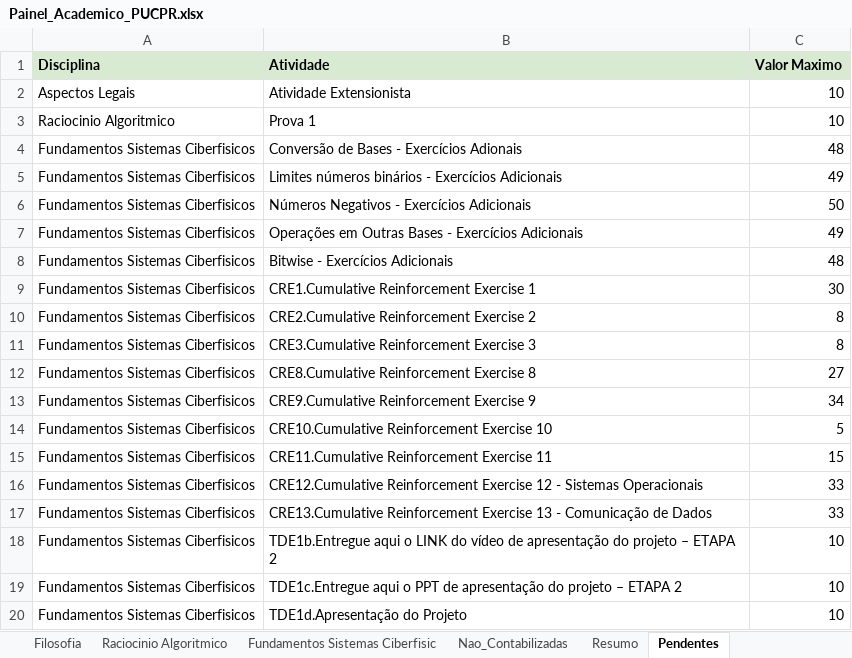
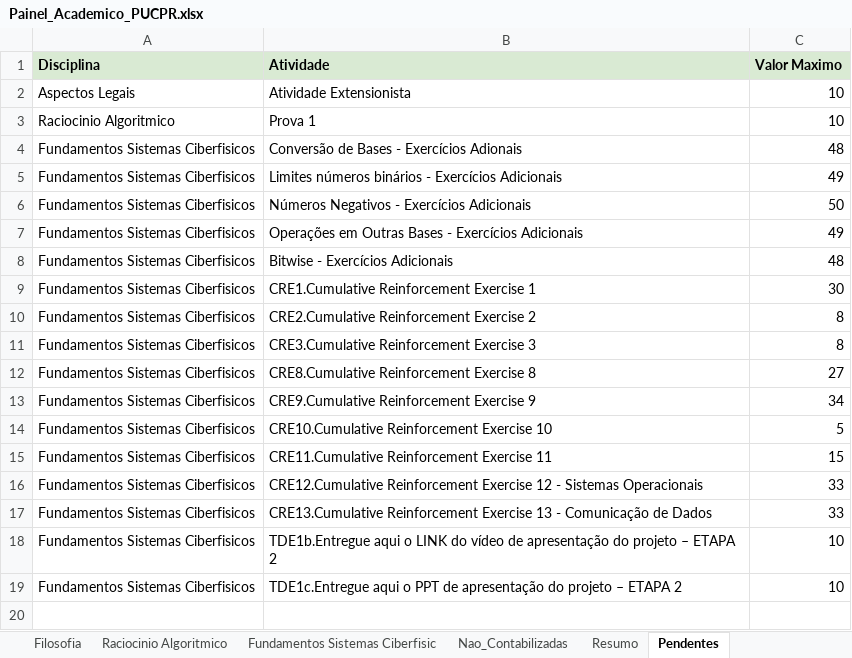
Before and after one commit to logoali231-droid/Agenda-autom-tica, an Excel workbook: Painel_Academico_PUCPR.xlsx, sheet Pendentes, drawn as a sheet; values as stored, in another font and other column widths than the file's, no borders; the diff names each change by its address in the sheet, - before the commit and + after, or states it on an @@ line.

```diff
--- a/Painel_Academico_PUCPR.xlsx (sheet Pendentes)
+++ b/Painel_Academico_PUCPR.xlsx (sheet Pendentes)
-row 20: Fundamentos Sistemas Ciberfisicos | TDE1d.Apresentação do Projeto | 10
```
Also changed, not shown: sheet Resumo, sheet Fundamentos Sistemas Ciberfisic.
